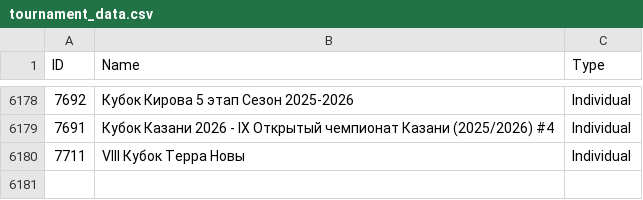
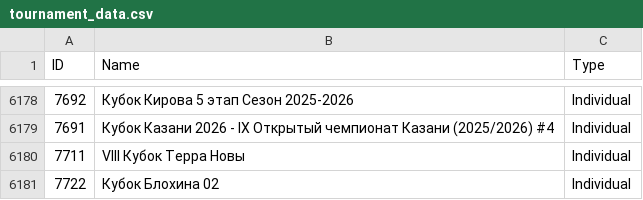
Before and after one commit to amundfylling/Scorpion-Scraper-2.0, a CSV file: data/tournament_data.csv, drawn as a sheet; only a part is shown, gaps mark what is left out; the diff names each change by its address in the sheet, - before the commit and + after, or states it on an @@ line.

```diff
--- a/data/tournament_data.csv
+++ b/data/tournament_data.csv
+row 6181: 7722 | Кубок Блохина 02 | Individual
```
Also changed, not shown: 1 other file.
